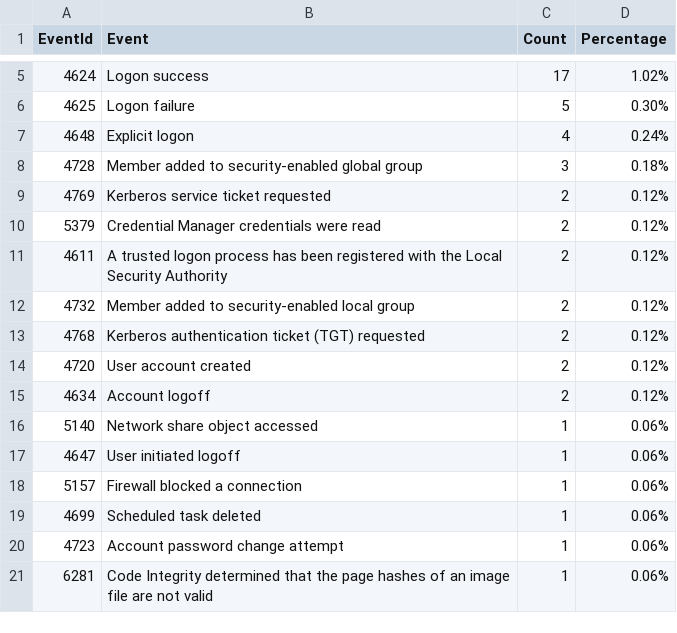
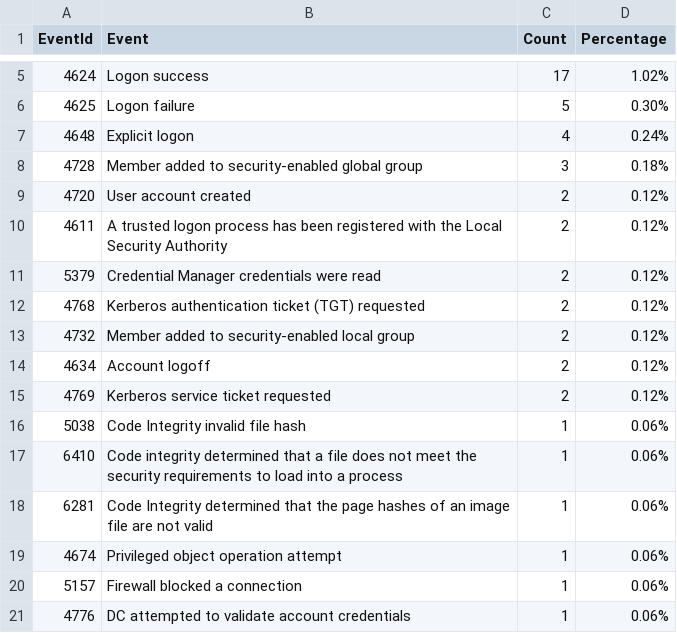
Before and after one commit to fukusuket/InvestigateWindowsLogSetting, a CSV file: security_eid.csv, drawn as a sheet; only a part is shown, gaps mark what is left out.

```diff
--- a/security_eid.csv
+++ b/security_eid.csv
@@ -8,14 +8,14 @@ EventId,Event,Count,Percentage
 4728,Member added to security-enabled global group,3,0.18%
+4720,User account created,2,0.12%
+4611,A trusted logon process has been registered with the Local Security Authority,2,0.12%
+5379,Credential Manager credentials were read,2,0.12%
+4768,Kerberos authentication ticket (TGT) requested,2,0.12%
+4732,Member added to security-enabled local group,2,0.12%
+4634,Account logoff,2,0.12%
 4769,Kerberos service ticket requested,2,0.12%
-5379,Credential Manager credentials were read,2,0.12%
-4611,A trusted logon process has been registered with the Local Security Authority,2,0.12%
-4732,Member added to security-enabled local group,2,0.12%
-4768,Kerberos authentication ticket (TGT) requested,2,0.12%
-4720,User account created,2,0.12%
-4634,Account logoff,2,0.12%
-5140,Network share object accessed,1,0.06%
-4647,User initiated logoff,1,0.06%
+5038,Code Integrity invalid file hash,1,0.06%
+6410,Code integrity determined that a file does not meet the security requirements to load into a process,1,0.06%
+6281,Code Integrity determined that the page hashes of an image file are not valid ,1,0.06%
+4674,Privileged object operation attempt,1,0.06%
 5157,Firewall blocked a connection,1,0.06%
-4699,Scheduled task deleted,1,0.06%
-4723,Account password change attempt,1,0.06%
-6281,Code Integrity determined that the page hashes of an image file are not valid ,1,0.06%
+4776,DC attempted to validate account credentials,1,0.06%
```
Also changed, not shown: sigma_eid.csv, 3 other files.
